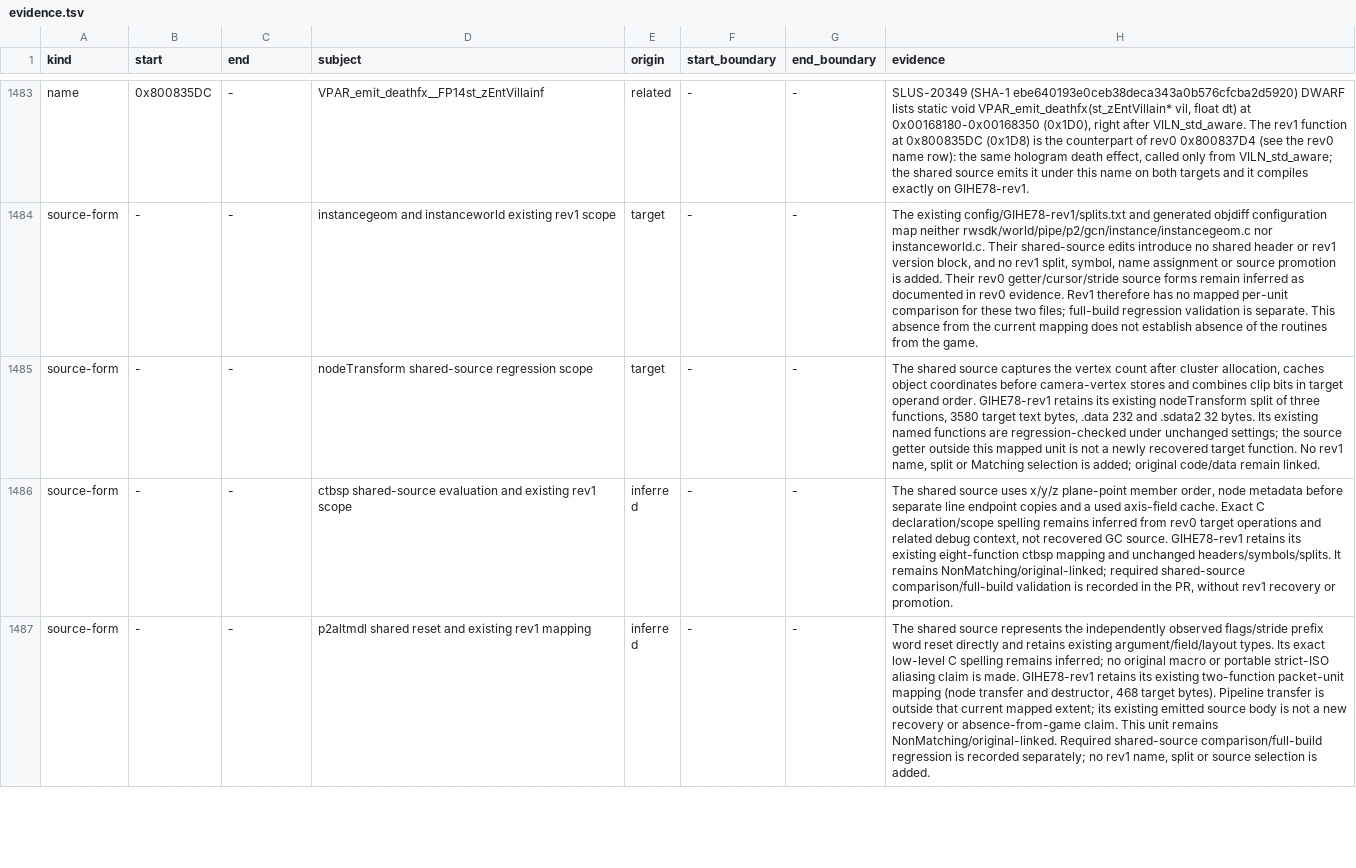
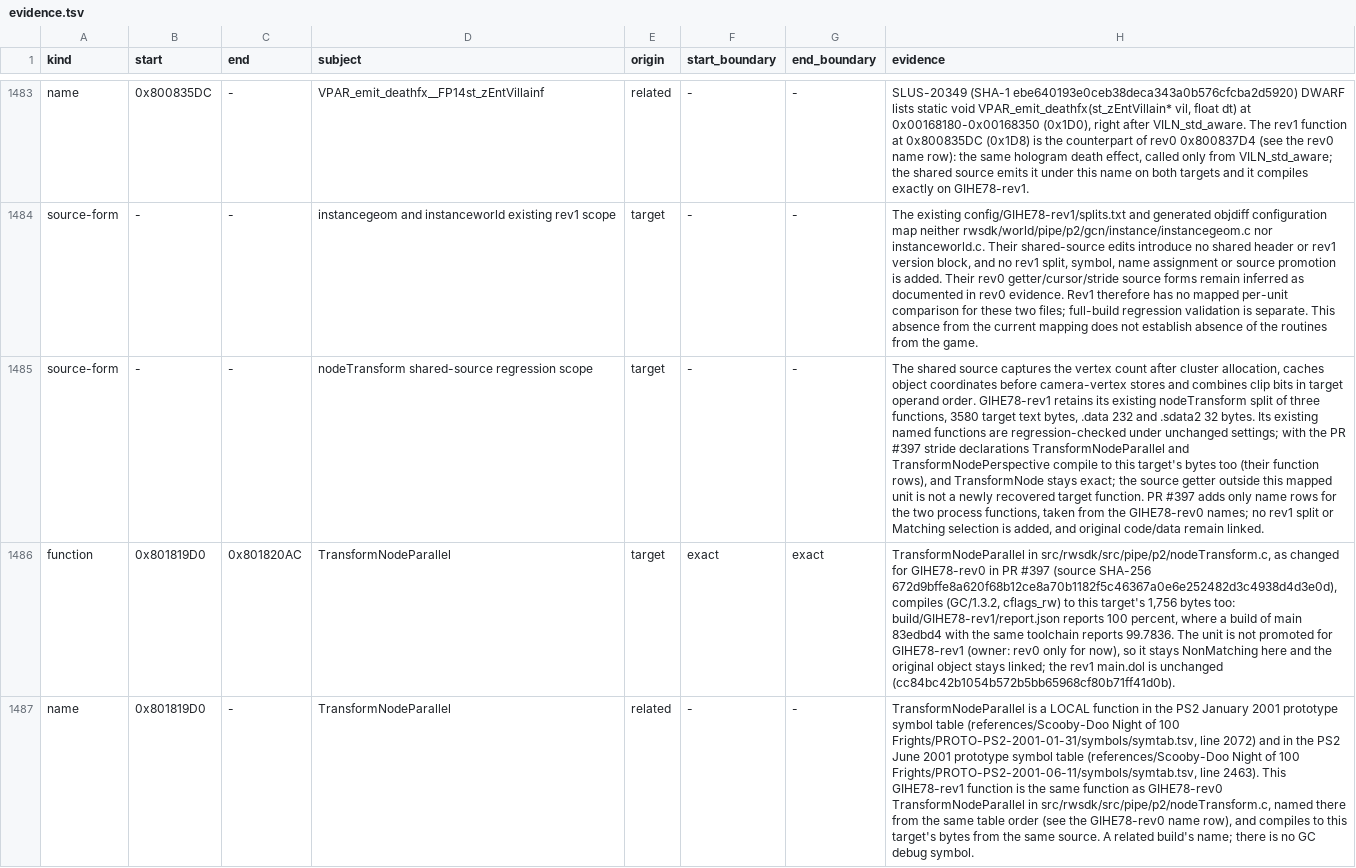
Before and after one commit to mitsevox/n100f, a TSV file: config/GIHE78-rev1/evidence.tsv, drawn as a sheet; only a part is shown, gaps mark what is left out; the shorter side is filled out with more unchanged rows; the diff covers the shown part only; the diff names each change by its address in the sheet, - before the commit and + after, or states it on an @@ line.

```diff
--- a/config/GIHE78-rev1/evidence.tsv
+++ b/config/GIHE78-rev1/evidence.tsv
-H1485 (evidence): …unchanged settings; the source getter outside this mapped unit is not a newly recovered target function. No rev1 name, split or Matching selection is added; original code/data…
+H1485 (evidence): …unchanged settings; with the PR #397 stride declarations TransformNodeParallel and TransformNodePerspective compile to this target's bytes too (their function rows), and TransformNode stays exact; the source getter outside this mapped unit is not a newly recovered target function. PR #397 adds only name rows for the two process functions, taken from the GIHE78-rev0 names; no rev1 split or Matching selection is added, and original code/data…
+row 1486: function | 0x801819D0 | 0x801820AC | TransformNodeParallel | target | exact | exact | TransformNodeParallel in src/rwsdk/src/pipe/p2/nodeTransform.c, as changed for GIHE78-rev0 in PR #397 (source SHA-256 672d9bffe8a620f68b12ce8a70b1182f5c46367a0e6e252482d3c4938d4d3e0d), compiles (GC/1.3.2, cflags_rw) to this target's 1,756 bytes too: build/GIHE78-rev1/report.json reports 100 percent, where a build of main 83edbd4 with the same toolchain reports 99.7836. The unit is not promoted for GIHE78-rev1 (owner: rev0 only for now), so it stays NonMatching here and the original object stays linked; the rev1 main.dol is unchanged (cc84bc42b1054b572b5bb65968cf80b71ff41d0b).
+row 1487: name | 0x801819D0 | - | TransformNodeParallel | related | - | - | TransformNodeParallel is a LOCAL function in the PS2 January 2001 prototype symbol table (references/Scooby-Doo Night of 100 Frights/PROTO-PS2-2001-01-31/symbols/symtab.tsv, line 2072) and in the PS2 June 2001 prototype symbol table (references/Scooby-Doo Night of 100 Frights/PROTO-PS2-2001-06-11/symbols/symtab.tsv, line 2463). This GIHE78-rev1 function is the same function as GIHE78-rev0 TransformNodeParallel in src/rwsdk/src/pipe/p2/nodeTransform.c, named there from the same table order (see the GIHE78-rev0 name row), and compiles to this target's bytes from the same source. A related build's name; there is no GC debug symbol.
```
Also changed, not shown: 2 added rows elsewhere in this file, 5 other files.
